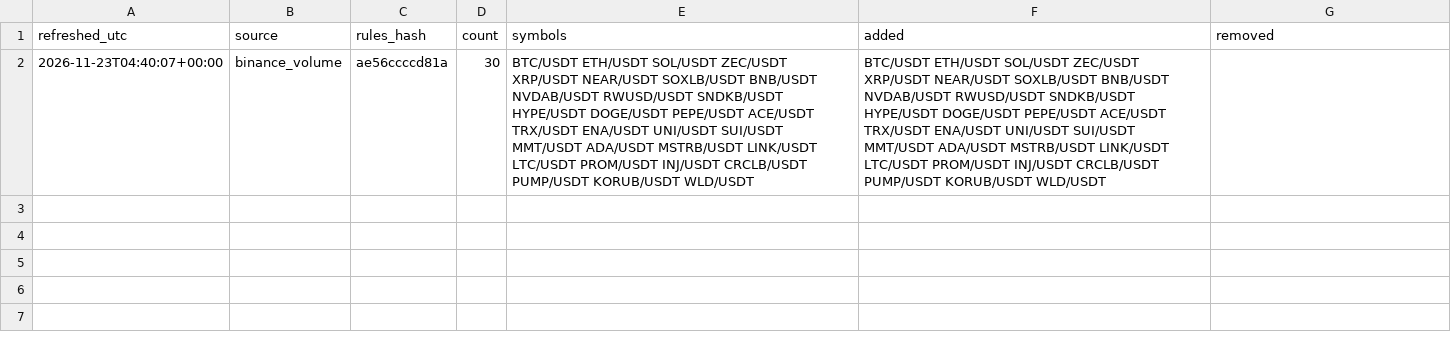
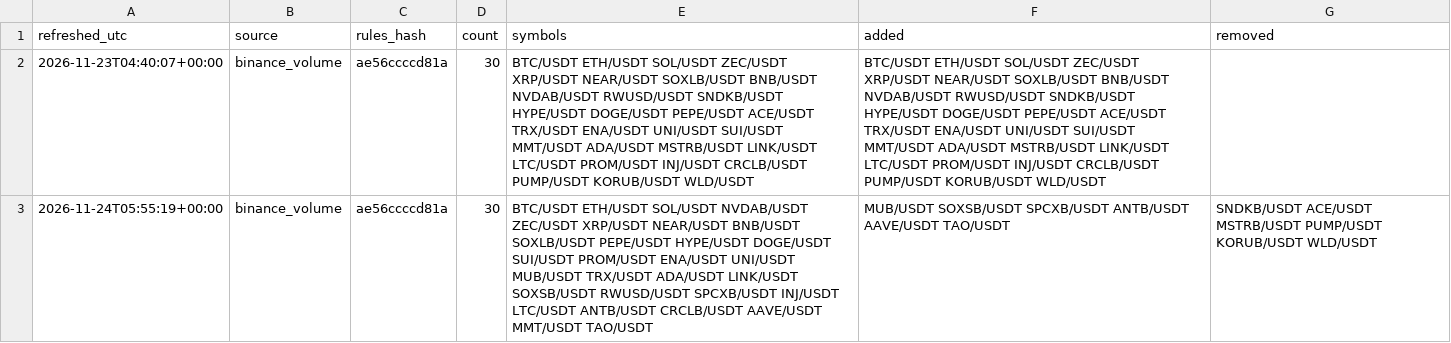
Before and after one commit to triasnugra/sctnv3, a CSV file: output/universe_history.csv, drawn as a sheet; the diff names each change by its address in the sheet, - before the commit and + after, or states it on an @@ line.

```diff
--- a/output/universe_history.csv
+++ b/output/universe_history.csv
+row 3: 2026-11-24T05:55:19+00:00 | binance_volume | ae56ccccd81a | 30 | BTC/USDT ETH/USDT SOL/USDT NVDAB/USDT ZEC/USDT XRP/USDT NEAR/USDT BNB/USDT SOXLB/USDT PEPE/USDT HYPE/USDT DOGE/USDT SUI/USDT PROM/USDT ENA/USDT UNI/USDT MUB/USDT TRX/USDT ADA/USDT LINK/USDT SOXSB/USDT RWUSD/USDT SPCXB/USDT INJ/USDT LTC/USDT ANTB/USDT CRCLB/USDT AAVE/USDT MMT/USDT TAO/USDT | MUB/USDT SOXSB/USDT SPCXB/USDT ANTB/USDT AAVE/USDT TAO/USDT | SNDKB/USDT ACE/USDT MSTRB/USDT PUMP/USDT KORUB/USDT WLD/USDT
```
Also changed, not shown: output/signal_log.csv, 2 other files.
